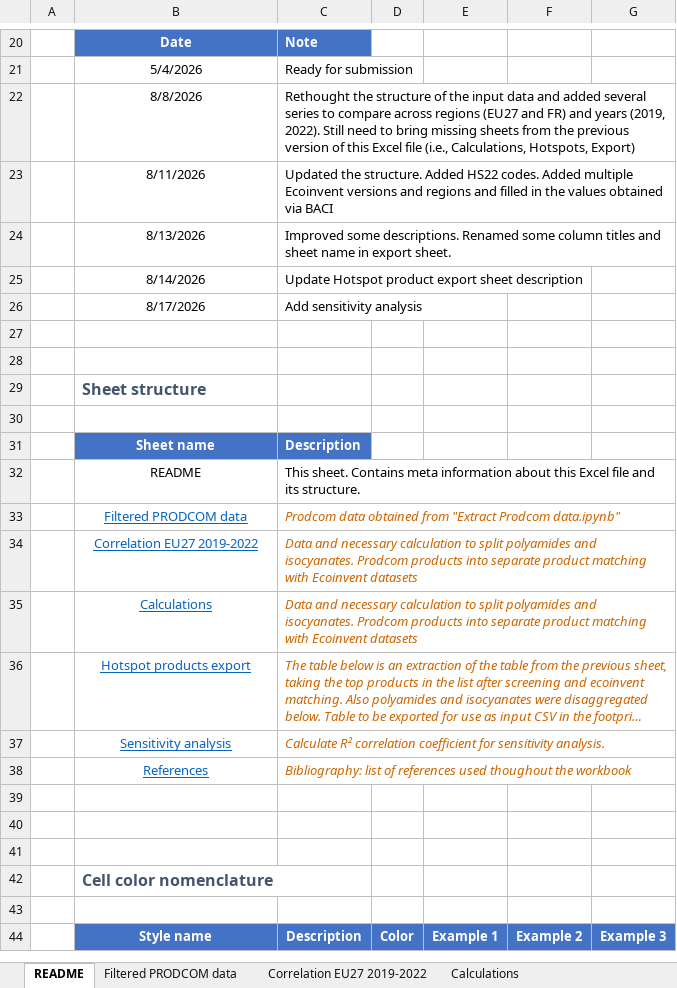
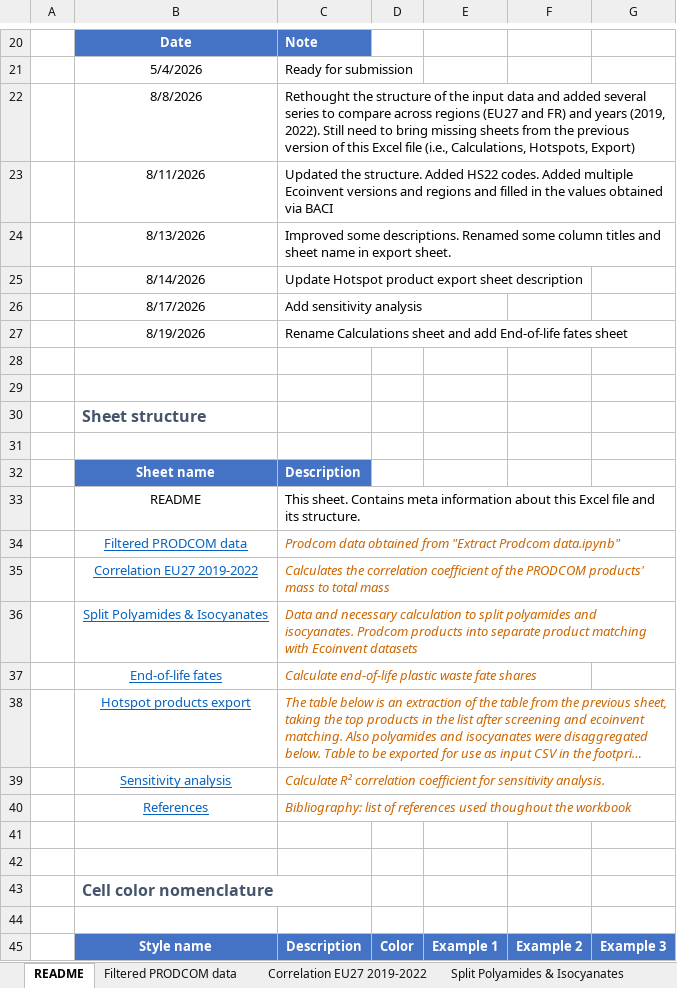
Before and after one commit to nicolnt/screen-lca-paper-supplementary-code, an Excel workbook: Article_data/Step 3 - PRODCOM results.xlsx, sheet README, drawn as a sheet; only a part is shown, gaps mark what is left out; long unchanged cells end in …; values as stored, in another font and other column widths than the file's, no borders; removed rows and columns are numbered as before the commit, all else as after; the diff names each change by its address in the sheet, - before the commit and + after, or states it on an @@ line.

Commit message:
Update end of life: consider different fates, based on plastics

```diff
--- a/Article_data/Step 3 - PRODCOM results.xlsx (sheet README)
+++ b/Article_data/Step 3 - PRODCOM results.xlsx (sheet README)
-sheet tab: Calculations
+sheet tab: Split Polyamides & Isocyanates
+row 27:  | 8/19/2026 | Rename Calculations sheet and add End-of-life fates sheet
-C35: Data and necessary calculation to split polyamides and isocyanates. Prodcom products into separate product matching with Ecoinvent datasets
+C35: Calculates the correlation coefficient of the PRODCOM products' mass to total mass
-B36: Calculations
+B36: Split Polyamides & Isocyanates
+row 37:  | End-of-life fates | Calculate end-of-life plastic waste fate shares
-row 39: (empty)
```
Also changed, not shown: sheet Correlation EU27 2019-2022, sheet References, other sheet tabs, formulas that keep their value, 2 other files.
